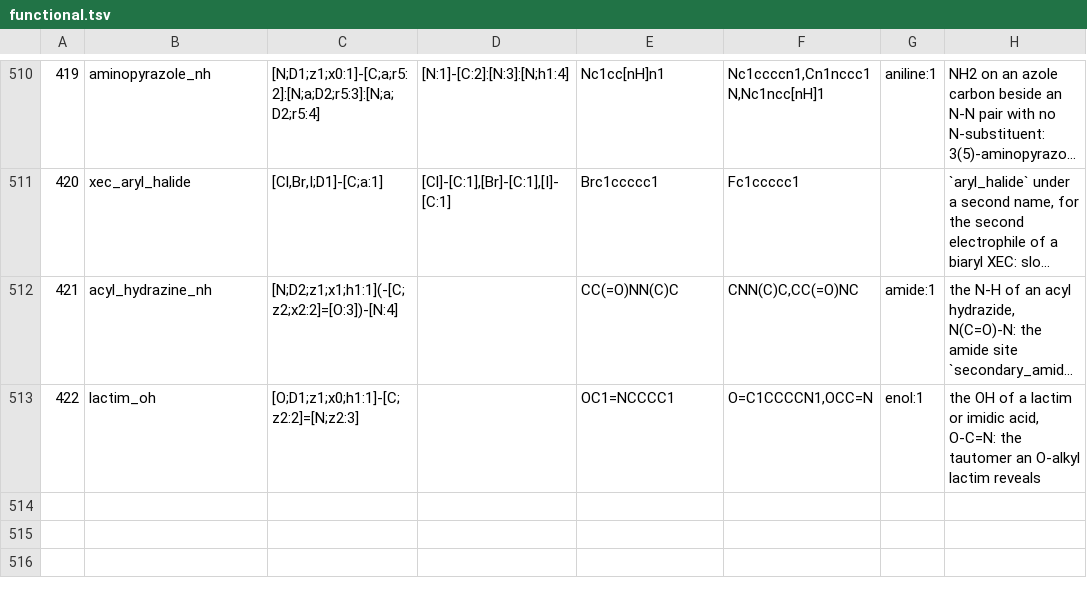
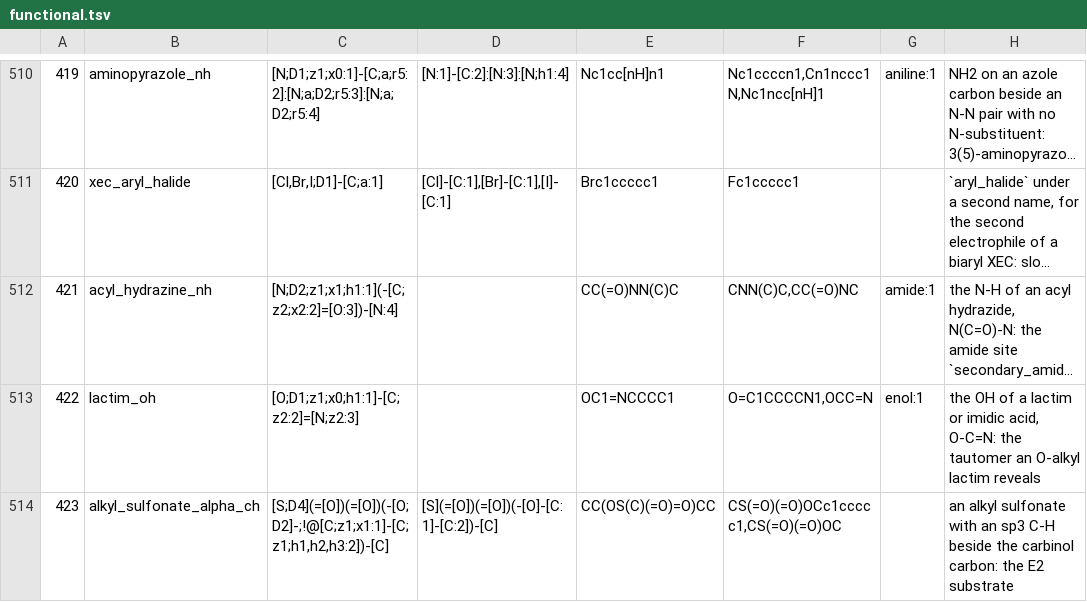
Before and after one commit to chython/chython, a TSV file: chython/reactions/tables/functional.tsv, drawn as a sheet; only a part is shown, gaps mark what is left out; long unchanged cells end in …; the diff names each change by its address in the sheet, - before the commit and + after, or states it on an @@ line.

```diff
--- a/chython/reactions/tables/functional.tsv
+++ b/chython/reactions/tables/functional.tsv
+row 514: 423 | alkyl_sulfonate_alpha_ch | [S;D4](=[O])(=[O])(-[O;D2]-;!@[C;z1;x1:1]-[C;z1;h1,h2,h3:2])-[C] | [S](=[O])(=[O])(-[O]-[C:1]-[C:2])-[C] | CC(OS(C)(=O)=O)CC | CS(=O)(=O)OCc1ccccc1,CS(=O)(=O)OC |  | an alkyl sulfonate with an sp3 C-H beside the carbinol carbon: the E2 substrate
```
Also changed, not shown: chython/reactions/tables/reactions.tsv, 5 other files.
